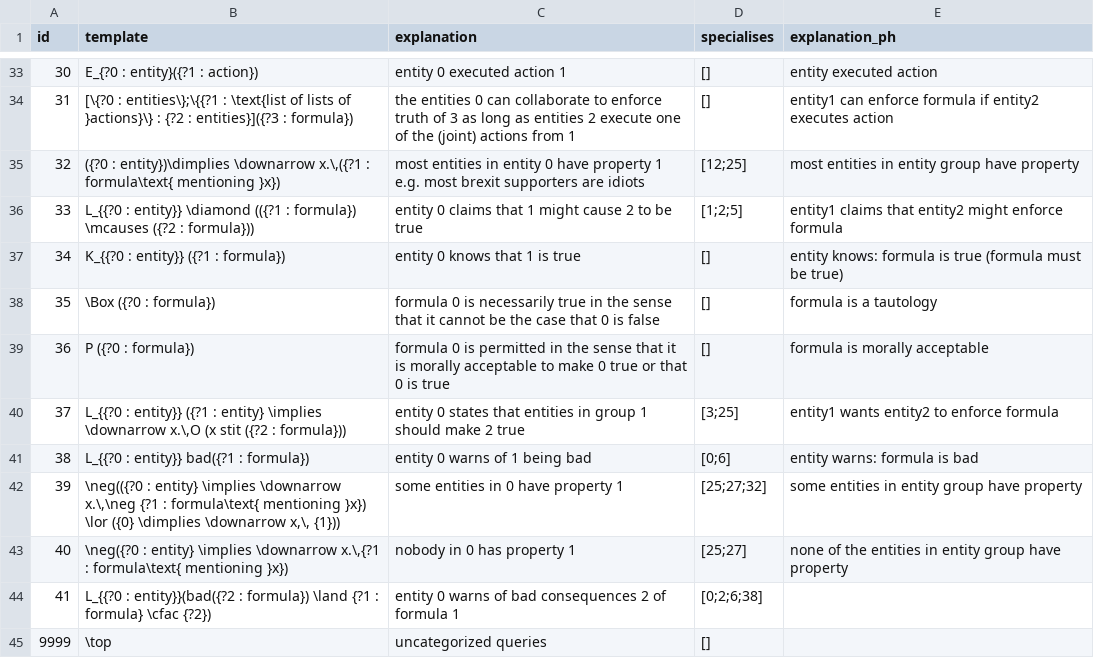
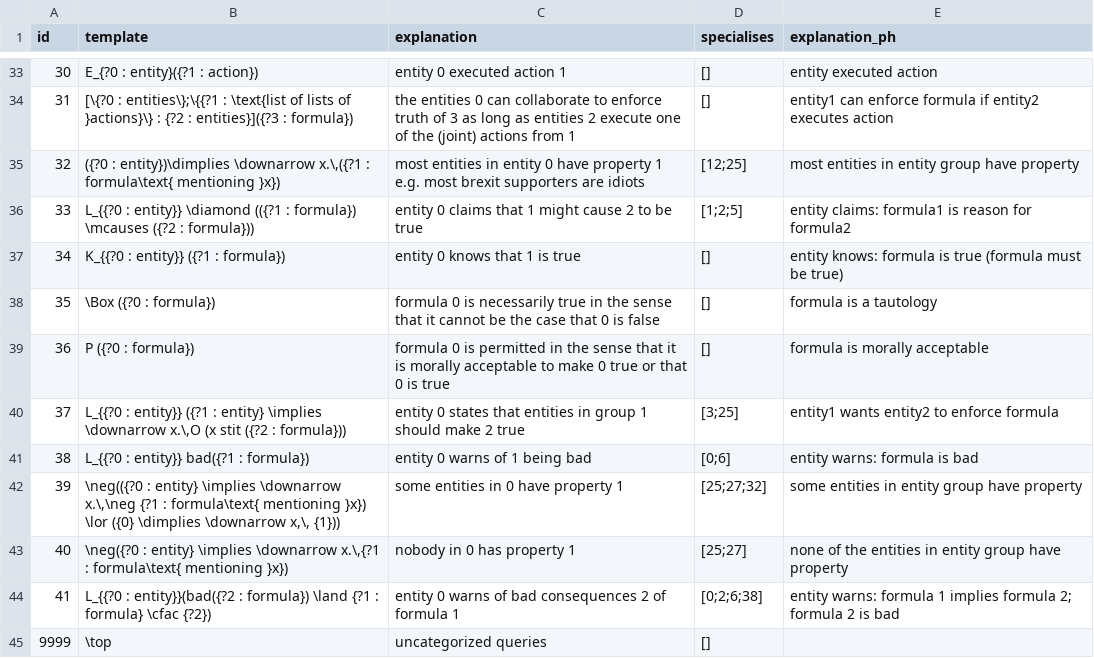
Before and after one commit to ausgerechnet/spheroscope, a CSV file: library/patterns.csv, drawn as a sheet; only a part is shown, gaps mark what is left out.

Commit message:
minor changes in Philipps explanations

```diff
--- a/library/patterns.csv
+++ b/library/patterns.csv
@@ -35,3 +35,3 @@
 32,"({?0 : entity})\dimplies \downarrow x.\,({?1 : formula\text{ mentioning }x})","most entities in entity 0 have property 1 e.g. most brexit supporters are idiots","[12;25]","most entities in entity group have property"
-33,"L_{{?0 : entity}} \diamond (({?1 : formula}) \mcauses ({?2 : formula}))","entity 0 claims that 1 might cause 2 to be true","[1;2;5]","entity1 claims that entity2 might enforce formula"
+33,"L_{{?0 : entity}} \diamond (({?1 : formula}) \mcauses ({?2 : formula}))","entity 0 claims that 1 might cause 2 to be true","[1;2;5]","entity claims: formula1 is reason for formula2"
 34,"K_{{?0 : entity}} ({?1 : formula})","entity 0 knows that 1 is true","[]","entity knows: formula is true (formula must be true)"
@@ -43,3 +43,3 @@
 40,"\neg({?0 : entity} \implies \downarrow x.\,{?1 : formula\text{ mentioning }x})","nobody in 0 has property 1","[25;27]","none of the entities in entity group have property"
-41,"L_{{?0 : entity}}(bad({?2 : formula}) \land {?1 : formula} \cfac {?2})","entity 0 warns of bad consequences 2 of formula 1","[0;2;6;38]",
+41,"L_{{?0 : entity}}(bad({?2 : formula}) \land {?1 : formula} \cfac {?2})","entity 0 warns of bad consequences 2 of formula 1","[0;2;6;38]","entity warns: formula 1 implies formula 2; formula 2 is bad"
 9999,"\top","uncategorized queries","[]",
```
